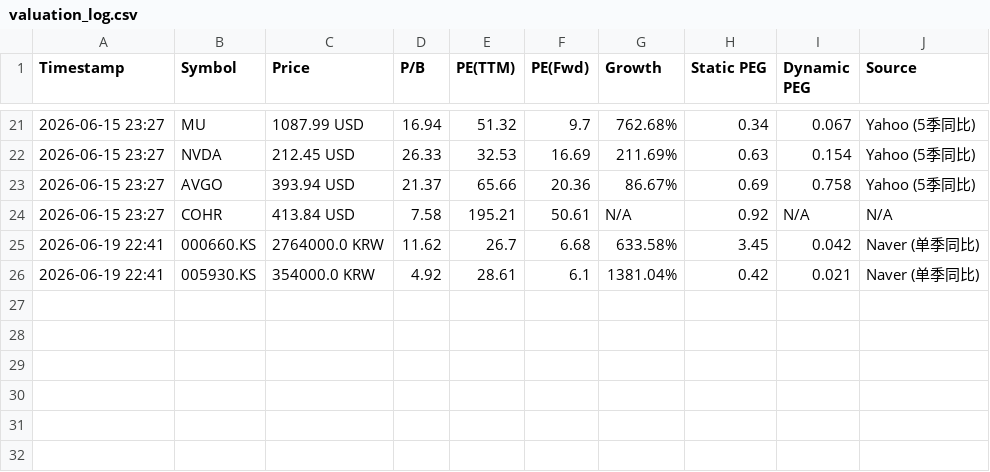
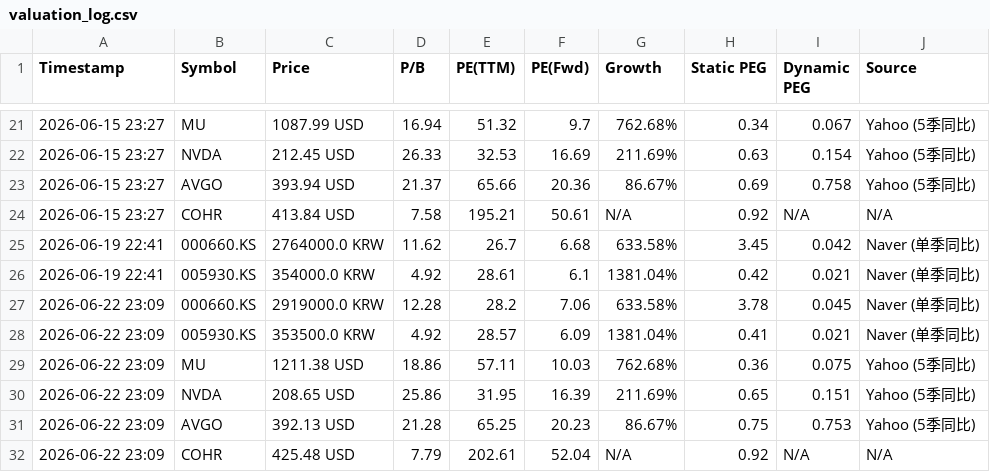
Before and after one commit to ciciwang91/Dynamic-PEG-Tracker, a CSV file: valuation_log.csv, drawn as a sheet; only a part is shown, gaps mark what is left out.

```diff
--- a/valuation_log.csv
+++ b/valuation_log.csv
@@ -26 +26,7 @@ Timestamp,Symbol,Price,P/B,PE(TTM),PE(Fwd),Growth,Static PEG,Dynamic PEG,Source
 2026-06-19 22:41,005930.KS,354000.0 KRW,4.92,28.61,6.1,1381.04%,0.42,0.021,Naver (单季同比)
+2026-06-22 23:09,000660.KS,2919000.0 KRW,12.28,28.2,7.06,633.58%,3.78,0.045,Naver (单季同比)
+2026-06-22 23:09,005930.KS,353500.0 KRW,4.92,28.57,6.09,1381.04%,0.41,0.021,Naver (单季同比)
+2026-06-22 23:09,MU,1211.38 USD,18.86,57.11,10.03,762.68%,0.36,0.075,Yahoo (5季同比)
+2026-06-22 23:09,NVDA,208.65 USD,25.86,31.95,16.39,211.69%,0.65,0.151,Yahoo (5季同比)
+2026-06-22 23:09,AVGO,392.13 USD,21.28,65.25,20.23,86.67%,0.75,0.753,Yahoo (5季同比)
+2026-06-22 23:09,COHR,425.48 USD,7.79,202.61,52.04,N/A,0.92,N/A,N/A
```
